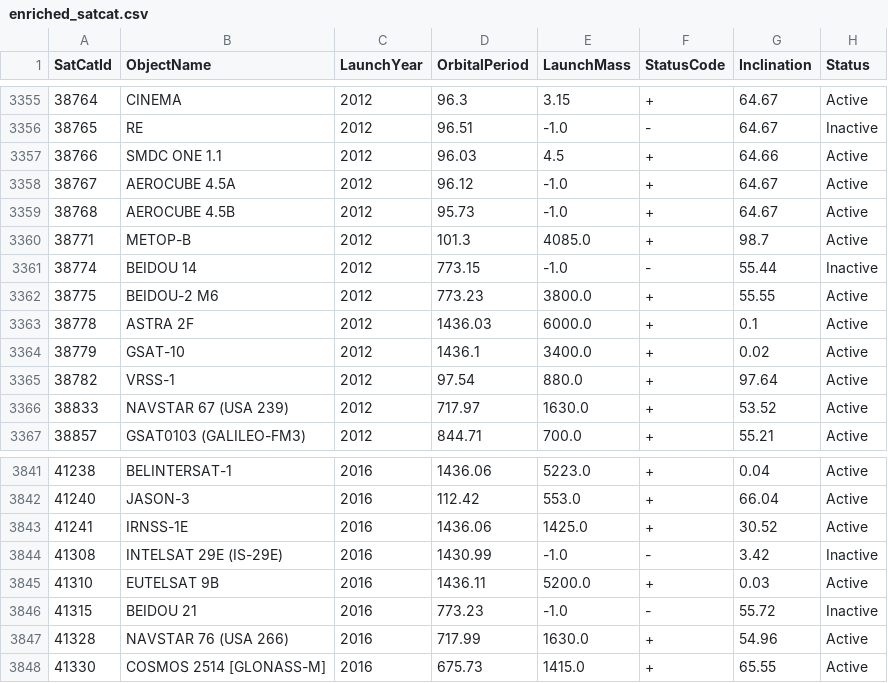
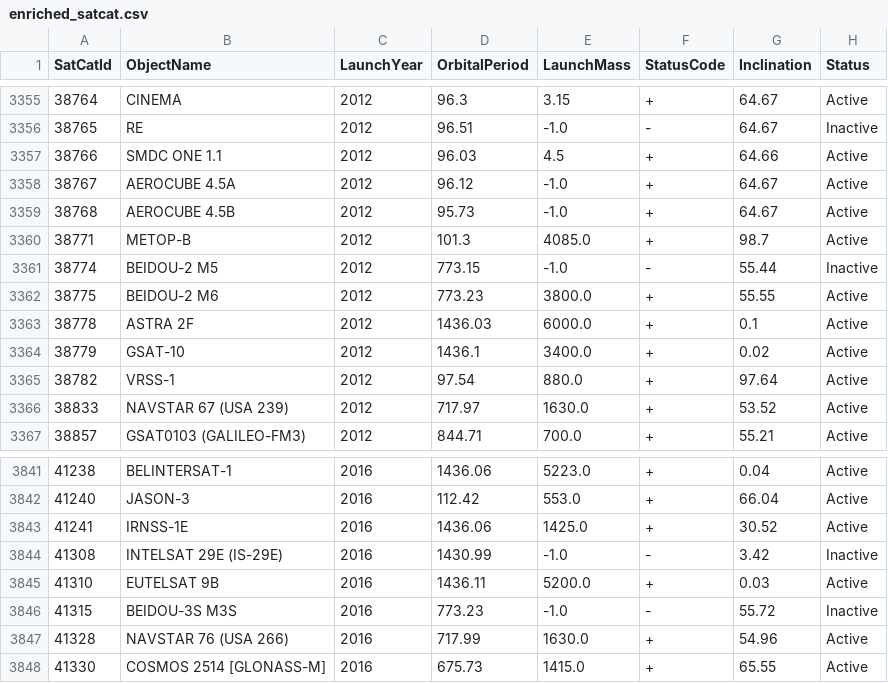
Before and after one commit to pseud-acc/SatTrack, a CSV file: dat/clean/enriched_satcat.csv, drawn as a sheet; only a part is shown, gaps mark what is left out; the diff covers the shown part only; the diff names each change by its address in the sheet, - before the commit and + after, or states it on an @@ line.

```diff
--- a/dat/clean/enriched_satcat.csv
+++ b/dat/clean/enriched_satcat.csv
-B3361 (ObjectName): BEIDOU 14
+B3361 (ObjectName): BEIDOU-2 M5
-B3846 (ObjectName): BEIDOU 21
+B3846 (ObjectName): BEIDOU-3S M3S
```
Also changed, not shown: 3 removed rows and 8 edited cells elsewhere in this file, dat/meta/last_data_update.csv, 3 other files.
